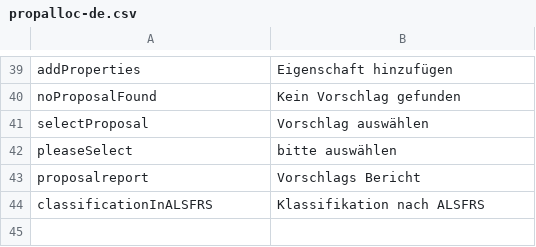
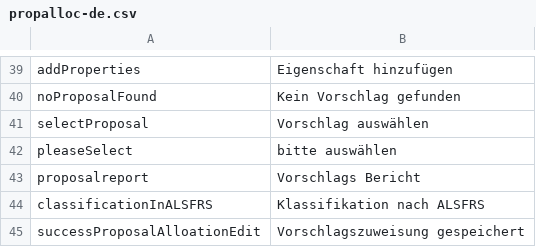
Before and after one commit to AKSW/Dispedia, a CSV file: extensions/propalloc/languages/propalloc-de.csv, drawn as a sheet; only a part is shown, gaps mark what is left out.

Commit message:
- change saving proposals with correct uri's and model - changes in propalloc controller: > add globel message system to propalloc controller > add global ontologie array to propalloc controller > delete old edit, remove proposal and action, information, supporter actions, templates aso. - fix a translation error

```diff
--- a/extensions/propalloc/languages/propalloc-de.csv
+++ b/extensions/propalloc/languages/propalloc-de.csv
@@ -44 +44,2 @@ proposalreport;Vorschlags Bericht
 classificationInALSFRS;Klassifikation nach ALSFRS
+successProposalAlloationEdit;Vorschlagszuweisung gespeichert
```
Also changed, not shown: extensions/formsmainmenu/languages/formsmainmenu-de.csv, extensions/formsmainmenu/languages/formsmainmenu-en.csv, 21 other files.
